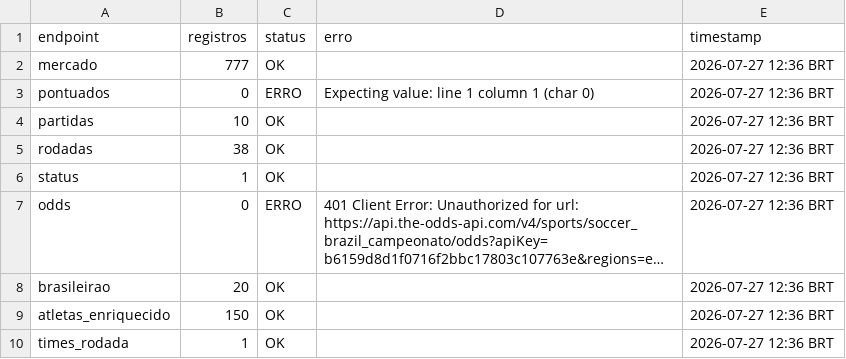
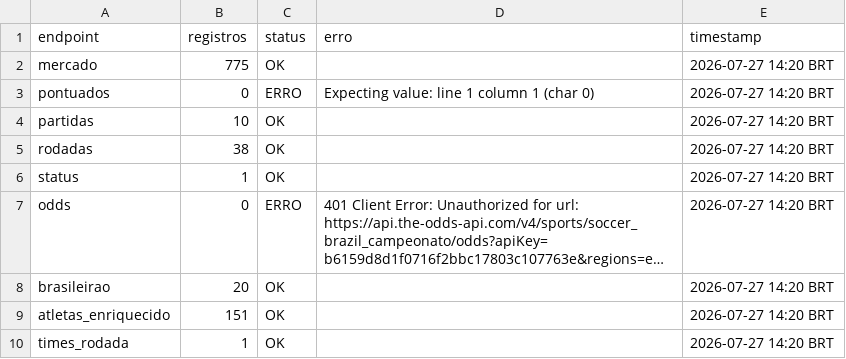
Before and after one commit to FilipeNamorato/extracaoCartola, a CSV file: docs/data/current/log.csv, drawn as a sheet; long unchanged cells end in …; the diff names each change by its address in the sheet, - before the commit and + after, or states it on an @@ line.

```diff
--- a/docs/data/current/log.csv
+++ b/docs/data/current/log.csv
-B2 (registros): 777
+B2 (registros): 775
-E2:E10 (timestamp): 2026-07-27 12:36 BRT
+E2:E10 (timestamp): 2026-07-27 14:20 BRT
-B9 (registros): 150
+B9 (registros): 151
```
Also changed, not shown: docs/data/current/atletas.csv, docs/data/current/mercado.csv, 9 other files.
